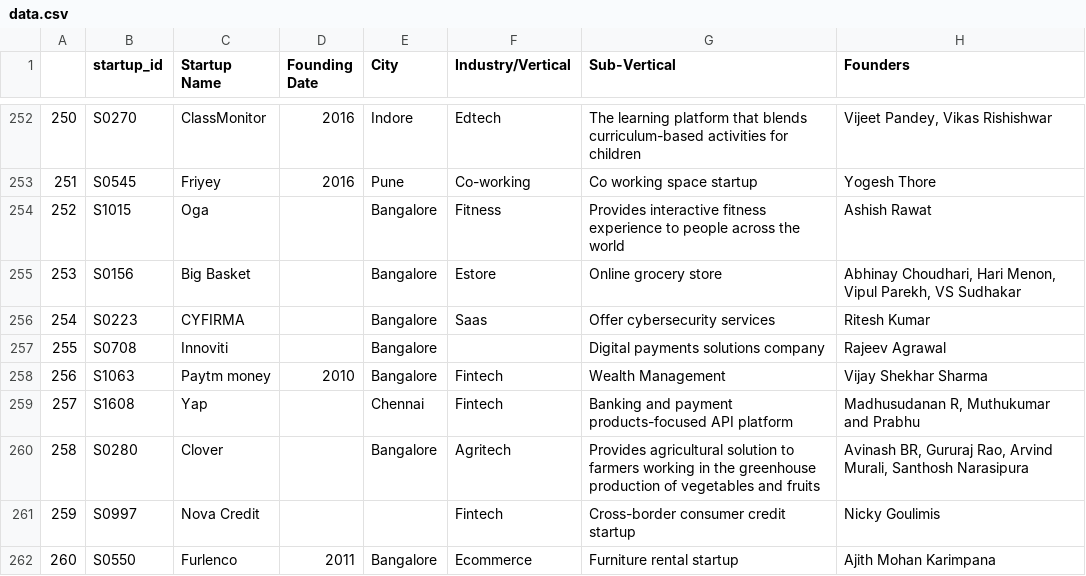
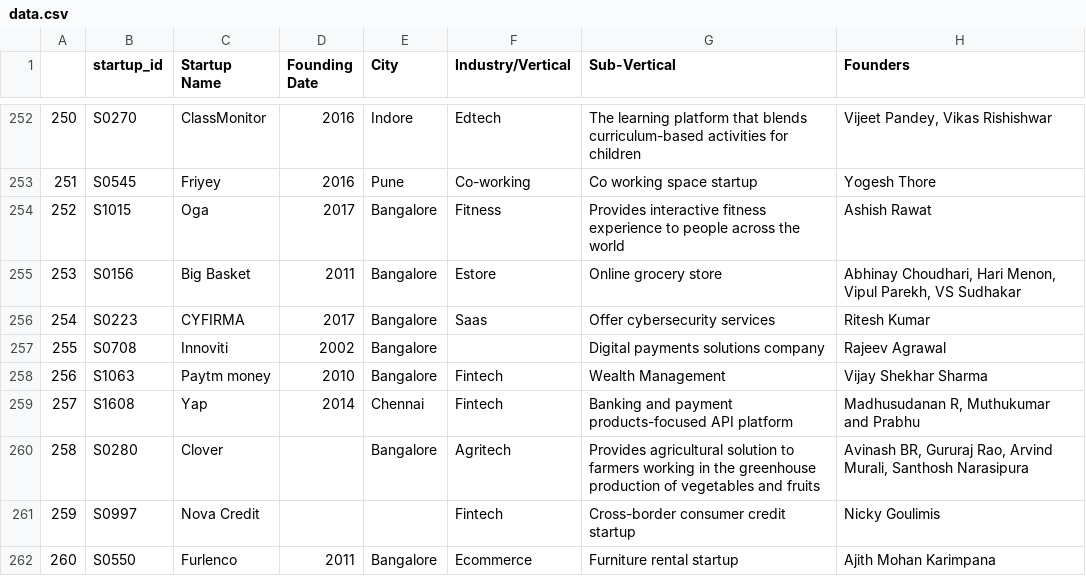
Before and after one commit to abderroufden54/pe, a CSV file: data.csv, drawn as a sheet; only a part is shown, gaps mark what is left out; the diff names each change by its address in the sheet, - before the commit and + after, or states it on an @@ line.

Commit message:
Update data.csv

```diff
--- a/data.csv
+++ b/data.csv
-D254 (Founding Date): (empty)
+D254 (Founding Date): 2017
-D255 (Founding Date): (empty)
+D255 (Founding Date): 2011
-D256 (Founding Date): (empty)
+D256 (Founding Date): 2017
-D257 (Founding Date): (empty)
+D257 (Founding Date): 2002
-D259 (Founding Date): (empty)
+D259 (Founding Date): 2014
```
